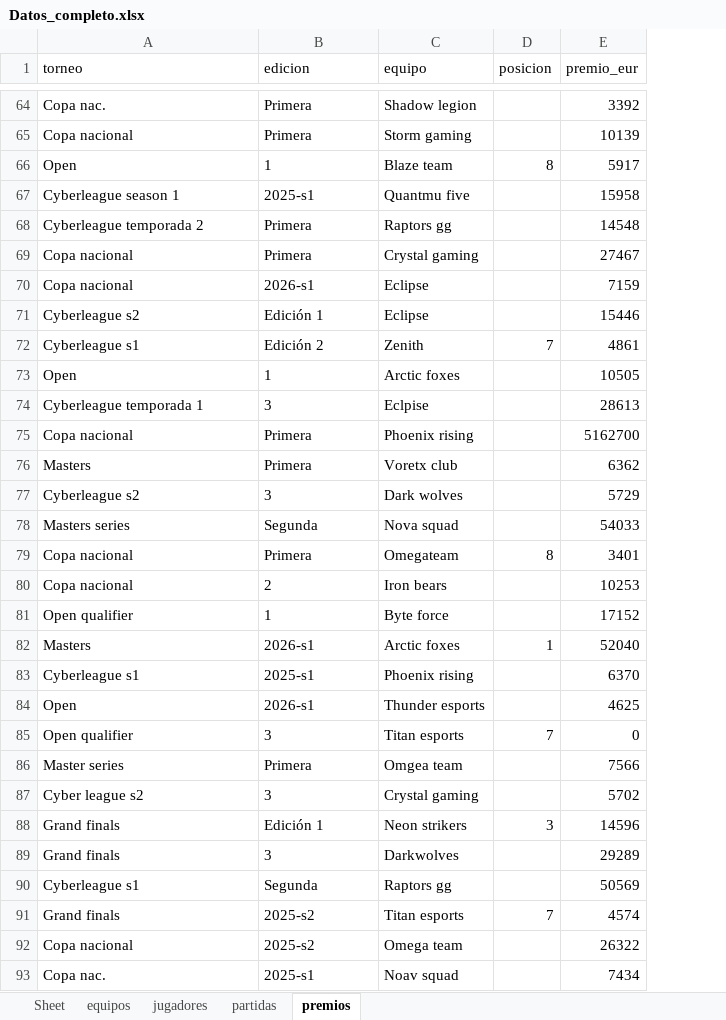
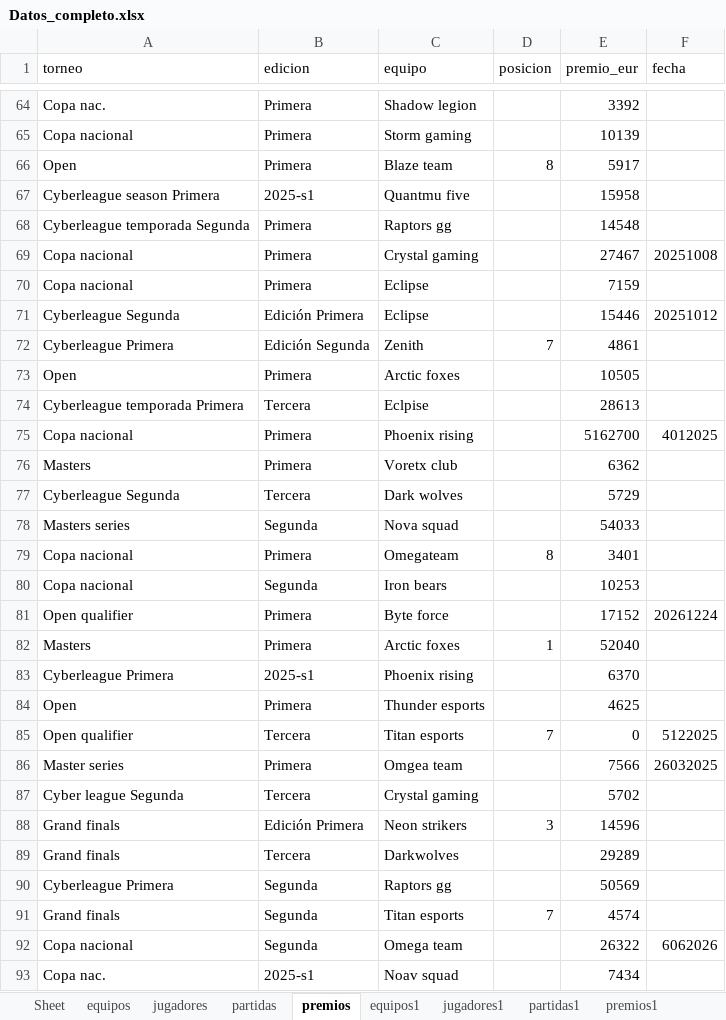
Before and after one commit to nietomoreno84-lgtm/clases_python_bigdata, an Excel workbook: practica_final/opcion_B_esports/datos_limpios/Datos_completo.xlsx, sheet premios, drawn as a sheet; only a part is shown, gaps mark what is left out; values as stored, in another font and other column widths than the file's, no borders; the diff covers the shown part only; the diff names each change by its address in the sheet, - before the commit and + after, or states it on an @@ line.

```diff
--- a/practica_final/opcion_B_esports/datos_limpios/Datos_completo.xlsx (sheet premios)
+++ b/practica_final/opcion_B_esports/datos_limpios/Datos_completo.xlsx (sheet premios)
+sheet tab: equipos1
+sheet tab: jugadores1
+sheet tab: partidas1
+sheet tab: premios1
+column F (fecha), rows 69-92: 20251008 |  | 20251012 |  |  |  | 4012025 |  |  |  |  |  | 20261224 |  |  |  | 5122025 | 26032025 |  |  |  |  |  | 6062026
-B66 (edicion): 1
+B66 (edicion): Primera
-A67 (torneo): Cyberleague season 1
+A67 (torneo): Cyberleague season Primera
-A68 (torneo): Cyberleague temporada 2
+A68 (torneo): Cyberleague temporada Segunda
-B70 (edicion): 2026-s1
+B70 (edicion): Primera
-A71 (torneo): Cyberleague s2
+A71 (torneo): Cyberleague Segunda
-B71 (edicion): Edición 1
+B71 (edicion): Edición Primera
-A72 (torneo): Cyberleague s1
+A72 (torneo): Cyberleague Primera
-B72 (edicion): Edición 2
+B72 (edicion): Edición Segunda
-B73 (edicion): 1
+B73 (edicion): Primera
-A74 (torneo): Cyberleague temporada 1
+A74 (torneo): Cyberleague temporada Primera
-B74 (edicion): 3
+B74 (edicion): Tercera
-A77 (torneo): Cyberleague s2
+A77 (torneo): Cyberleague Segunda
-B77 (edicion): 3
+B77 (edicion): Tercera
-B80 (edicion): 2
+B80 (edicion): Segunda
-B81 (edicion): 1
+B81 (edicion): Primera
-B82 (edicion): 2026-s1
+B82 (edicion): Primera
-A83 (torneo): Cyberleague s1
+A83 (torneo): Cyberleague Primera
-B84 (edicion): 2026-s1
+B84 (edicion): Primera
-B85 (edicion): 3
+B85 (edicion): Tercera
-A87 (torneo): Cyber league s2
+A87 (torneo): Cyber league Segunda
-B87 (edicion): 3
+B87 (edicion): Tercera
-B88 (edicion): Edición 1
+B88 (edicion): Edición Primera
-B89 (edicion): 3
+B89 (edicion): Tercera
-A90 (torneo): Cyberleague s1
+A90 (torneo): Cyberleague Primera
-B91:B92 (edicion): 2025-s2
+B91:B92 (edicion): Segunda
```
Also changed, not shown: 1 added row, 1 removed row and 135 edited cells elsewhere in this sheet, sheet partidas, sheet jugadores, 10 other files.
